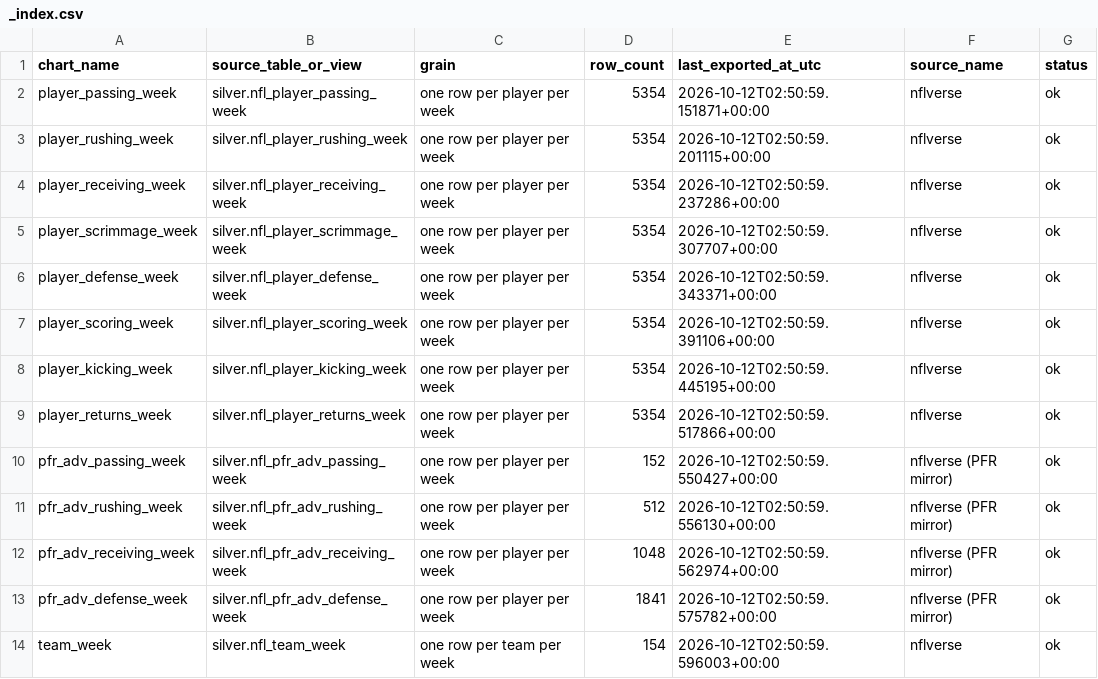
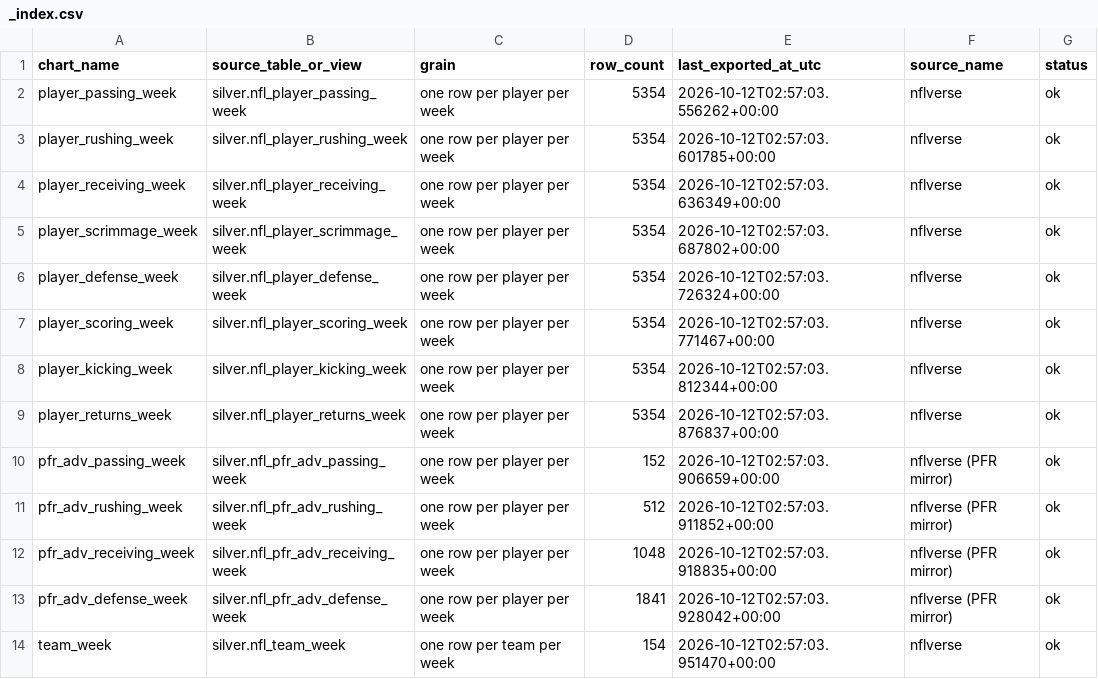
Before and after one commit to tyronne-os/Hey-Big-Proppa, a CSV file: lake/gold/nfl/_index.csv, drawn as a sheet; only a part is shown; the diff covers the shown part only.

```diff
--- a/lake/gold/nfl/_index.csv
+++ b/lake/gold/nfl/_index.csv
@@ -1,14 +1,14 @@
 chart_name,source_table_or_view,grain,row_count,last_exported_at_utc,source_name,status
-player_passing_week,silver.nfl_player_passing_week,one row per player per week,5354,2026-10-12T02:50:59.151871+00:00,nflverse,ok
-player_rushing_week,silver.nfl_player_rushing_week,one row per player per week,5354,2026-10-12T02:50:59.201115+00:00,nflverse,ok
-player_receiving_week,silver.nfl_player_receiving_week,one row per player per week,5354,2026-10-12T02:50:59.237286+00:00,nflverse,ok
-player_scrimmage_week,silver.nfl_player_scrimmage_week,one row per player per week,5354,2026-10-12T02:50:59.307707+00:00,nflverse,ok
-player_defense_week,silver.nfl_player_defense_week,one row per player per week,5354,2026-10-12T02:50:59.343371+00:00,nflverse,ok
-player_scoring_week,silver.nfl_player_scoring_week,one row per player per week,5354,2026-10-12T02:50:59.391106+00:00,nflverse,ok
-player_kicking_week,silver.nfl_player_kicking_week,one row per player per week,5354,2026-10-12T02:50:59.445195+00:00,nflverse,ok
-player_returns_week,silver.nfl_player_returns_week,one row per player per week,5354,2026-10-12T02:50:59.517866+00:00,nflverse,ok
-pfr_adv_passing_week,silver.nfl_pfr_adv_passing_week,one row per player per week,152,2026-10-12T02:50:59.550427+00:00,nflverse (PFR mirror),ok
-pfr_adv_rushing_week,silver.nfl_pfr_adv_rushing_week,one row per player per week,512,2026-10-12T02:50:59.556130+00:00,nflverse (PFR mirror),ok
-pfr_adv_receiving_week,silver.nfl_pfr_adv_receiving_week,one row per player per week,1048,2026-10-12T02:50:59.562974+00:00,nflverse (PFR mirror),ok
-pfr_adv_defense_week,silver.nfl_pfr_adv_defense_week,one row per player per week,1841,2026-10-12T02:50:59.575782+00:00,nflverse (PFR mirror),ok
-team_week,silver.nfl_team_week,one row per team per week,154,2026-10-12T02:50:59.596003+00:00,nflverse,ok
+player_passing_week,silver.nfl_player_passing_week,one row per player per week,5354,2026-10-12T02:57:03.556262+00:00,nflverse,ok
+player_rushing_week,silver.nfl_player_rushing_week,one row per player per week,5354,2026-10-12T02:57:03.601785+00:00,nflverse,ok
+player_receiving_week,silver.nfl_player_receiving_week,one row per player per week,5354,2026-10-12T02:57:03.636349+00:00,nflverse,ok
+player_scrimmage_week,silver.nfl_player_scrimmage_week,one row per player per week,5354,2026-10-12T02:57:03.687802+00:00,nflverse,ok
+player_defense_week,silver.nfl_player_defense_week,one row per player per week,5354,2026-10-12T02:57:03.726324+00:00,nflverse,ok
+player_scoring_week,silver.nfl_player_scoring_week,one row per player per week,5354,2026-10-12T02:57:03.771467+00:00,nflverse,ok
+player_kicking_week,silver.nfl_player_kicking_week,one row per player per week,5354,2026-10-12T02:57:03.812344+00:00,nflverse,ok
+player_returns_week,silver.nfl_player_returns_week,one row per player per week,5354,2026-10-12T02:57:03.876837+00:00,nflverse,ok
+pfr_adv_passing_week,silver.nfl_pfr_adv_passing_week,one row per player per week,152,2026-10-12T02:57:03.906659+00:00,nflverse (PFR mirror),ok
+pfr_adv_rushing_week,silver.nfl_pfr_adv_rushing_week,one row per player per week,512,2026-10-12T02:57:03.911852+00:00,nflverse (PFR mirror),ok
+pfr_adv_receiving_week,silver.nfl_pfr_adv_receiving_week,one row per player per week,1048,2026-10-12T02:57:03.918835+00:00,nflverse (PFR mirror),ok
+pfr_adv_defense_week,silver.nfl_pfr_adv_defense_week,one row per player per week,1841,2026-10-12T02:57:03.928042+00:00,nflverse (PFR mirror),ok
+team_week,silver.nfl_team_week,one row per team per week,154,2026-10-12T02:57:03.951470+00:00,nflverse,ok
```
Also changed, not shown: 38 edited cells elsewhere in this file, lake/gold/nfl/anytime_td_scorers.csv, lake/gold/nfl/individual_interceptions.csv, 16 other files.
